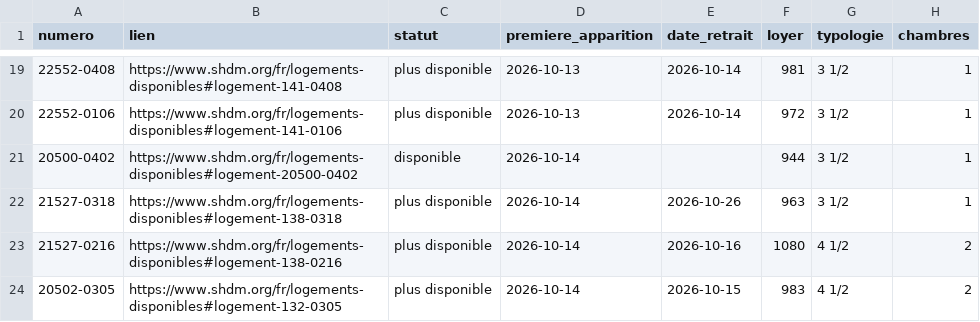
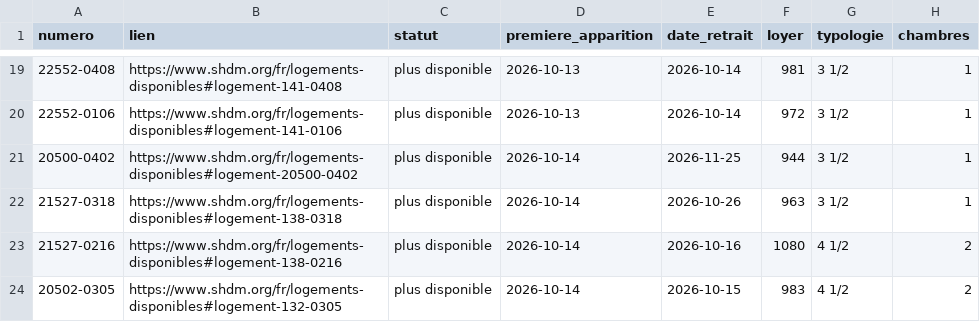
Before and after one commit to jennsen-spec/shdm-notifier, a CSV file: data/logements.csv, drawn as a sheet; only a part is shown, gaps mark what is left out; the diff names each change by its address in the sheet, - before the commit and + after, or states it on an @@ line.

```diff
--- a/data/logements.csv
+++ b/data/logements.csv
-C21 (statut): disponible
+C21 (statut): plus disponible
-E21 (date_retrait): (empty)
+E21 (date_retrait): 2026-11-25
```
Also changed, not shown: data/evenements.csv, 2 other files.
